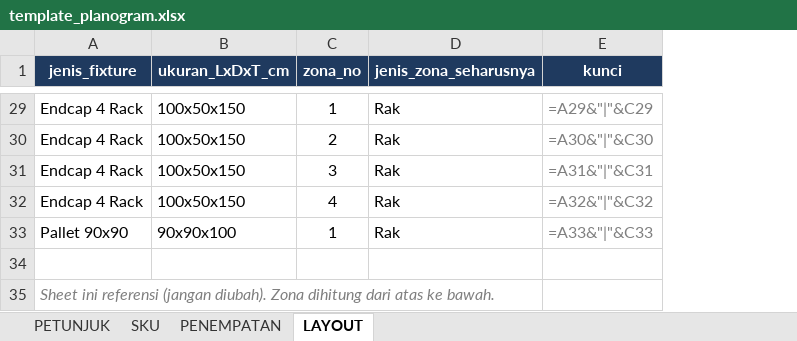
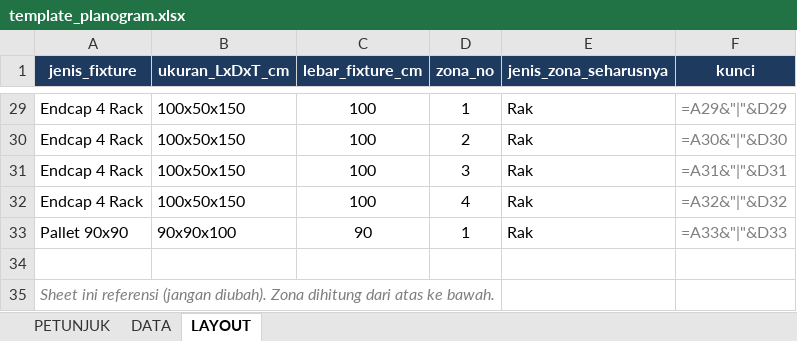
Before and after one commit to eriehermawan-hci/Testing-Erie, an Excel workbook: template_planogram.xlsx, sheet LAYOUT, drawn as a sheet; only a part is shown, gaps mark what is left out; values as stored, in another font and other column widths than the file's, no borders; formulas without a stored value are shown as written; addresses are those after the commit; the diff covers the shown part only; the diff names each change by its address in the sheet, - before the commit and + after, or states it on an @@ line.

```diff
--- a/template_planogram.xlsx (sheet LAYOUT)
+++ b/template_planogram.xlsx (sheet LAYOUT)
-sheet tab: SKU
+sheet tab: DATA
-sheet tab: PENEMPATAN
+column C (lebar_fixture_cm), rows 29-33: 100 | 100 | 100 | 100 | 90
-F29 (kunci): =A29&"|"&C29
+F29 (kunci): =A29&"|"&D29
-F30 (kunci): =A30&"|"&C30
+F30 (kunci): =A30&"|"&D30
-F31 (kunci): =A31&"|"&C31
+F31 (kunci): =A31&"|"&D31
-F32 (kunci): =A32&"|"&C32
+F32 (kunci): =A32&"|"&D32
-F33 (kunci): =A33&"|"&C33
+F33 (kunci): =A33&"|"&D33
```
Also changed, not shown: 27 edited cells elsewhere in this sheet, sheet DATA, sheet PETUNJUK.
